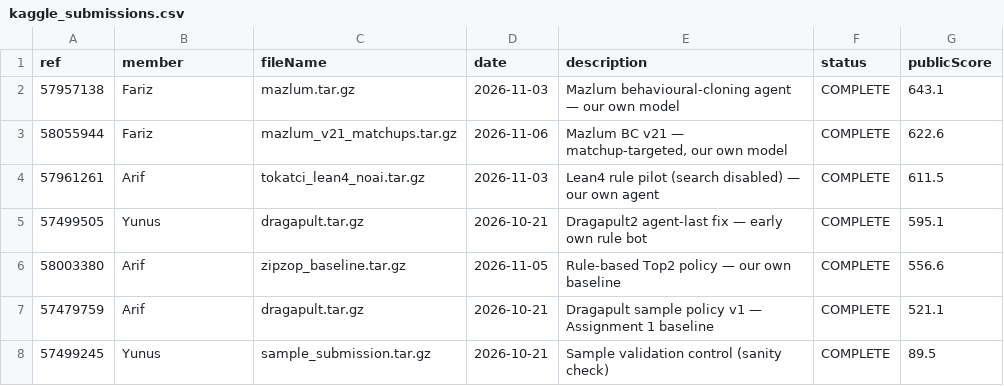
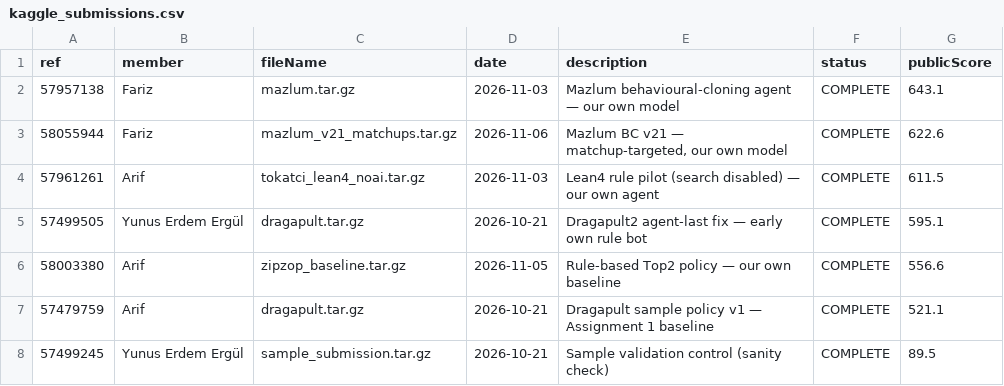
Before and after one commit to arifs122/GROUP05_CENG313, a CSV file: submissions/kaggle_submissions.csv, drawn as a sheet.

Commit message:
Use Yunus Erdem Ergül in member columns

```diff
--- a/submissions/kaggle_submissions.csv
+++ b/submissions/kaggle_submissions.csv
@@ -4,5 +4,5 @@ ref,member,fileName,date,description,status,publicScore
 57961261,Arif,tokatci_lean4_noai.tar.gz,2026-11-03,"Lean4 rule pilot (search disabled) — our own agent",COMPLETE,611.5
-57499505,Yunus,dragapult.tar.gz,2026-10-21,"Dragapult2 agent-last fix — early own rule bot",COMPLETE,595.1
+57499505,Yunus Erdem Ergül,dragapult.tar.gz,2026-10-21,"Dragapult2 agent-last fix — early own rule bot",COMPLETE,595.1
 58003380,Arif,zipzop_baseline.tar.gz,2026-11-05,"Rule-based Top2 policy — our own baseline",COMPLETE,556.6
 57479759,Arif,dragapult.tar.gz,2026-10-21,"Dragapult sample policy v1 — Assignment 1 baseline",COMPLETE,521.1
-57499245,Yunus,sample_submission.tar.gz,2026-10-21,"Sample validation control (sanity check)",COMPLETE,89.5
+57499245,Yunus Erdem Ergül,sample_submission.tar.gz,2026-10-21,"Sample validation control (sanity check)",COMPLETE,89.5
```
Also changed, not shown: 4 other files.
